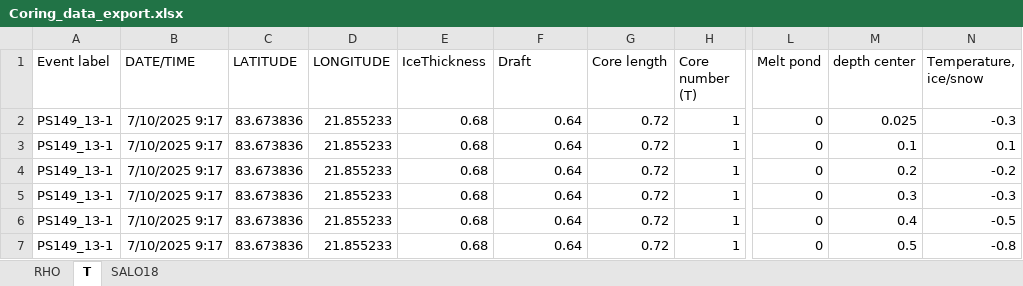
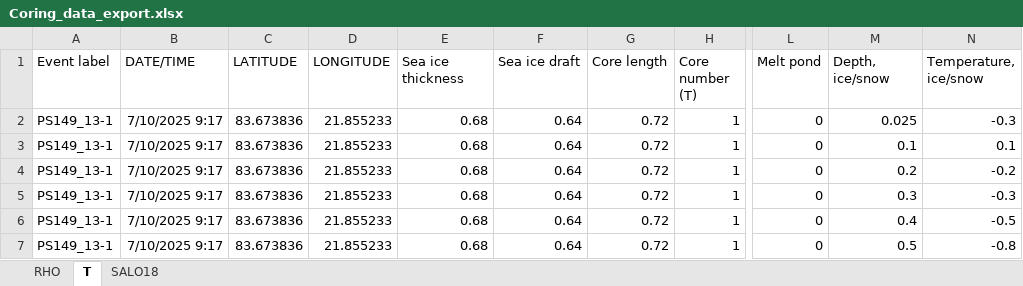
Before and after one commit to esalganik/Contrasts-ice-coring, an Excel workbook: Export/Coring_data_export.xlsx, sheet T, drawn as a sheet; only a part is shown, gaps mark what is left out; values as stored, in another font and other column widths than the file's, no borders; the diff names each change by its address in the sheet, - before the commit and + after, or states it on an @@ line.

```diff
--- a/Export/Coring_data_export.xlsx (sheet T)
+++ b/Export/Coring_data_export.xlsx (sheet T)
-E1: IceThickness
+E1: Sea ice thickness
-F1: Draft
+F1: Sea ice draft
-M1: depth center
+M1: Depth, ice/snow
```
Also changed, not shown: sheet RHO, sheet SALO18, 3 other files.
